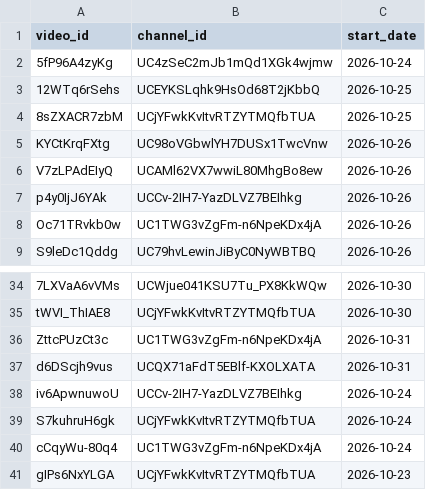
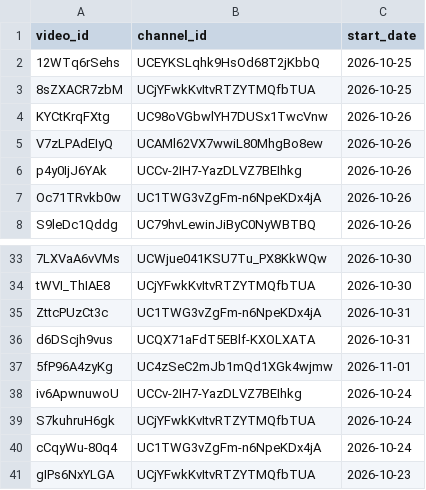
Before and after one commit to efejiroe/influencer-cv, a CSV file: data/channel_video_lookup.csv, drawn as a sheet; only a part is shown, gaps mark what is left out; removed rows and columns are numbered as before the commit, all else as after; the diff names each change by its address in the sheet, - before the commit and + after, or states it on an @@ line.

```diff
--- a/data/channel_video_lookup.csv
+++ b/data/channel_video_lookup.csv
-row 2: 5fP96A4zyKg | UC4zSeC2mJb1mQd1XGk4wjmw | 2026-10-24
+row 37: 5fP96A4zyKg | UC4zSeC2mJb1mQd1XGk4wjmw | 2026-11-01
```
Also changed, not shown: data/active_tracking.csv, 1 other file.
